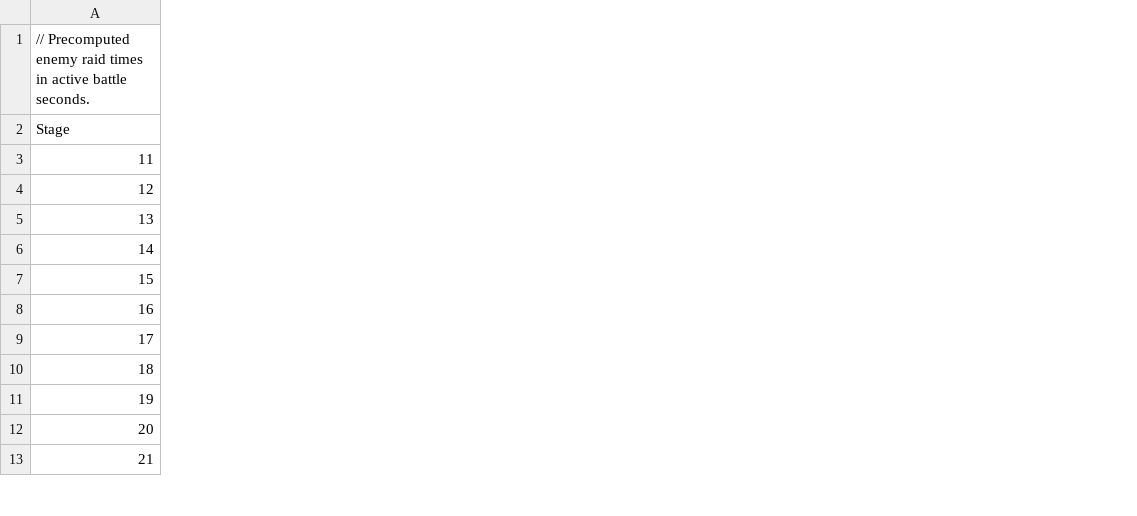
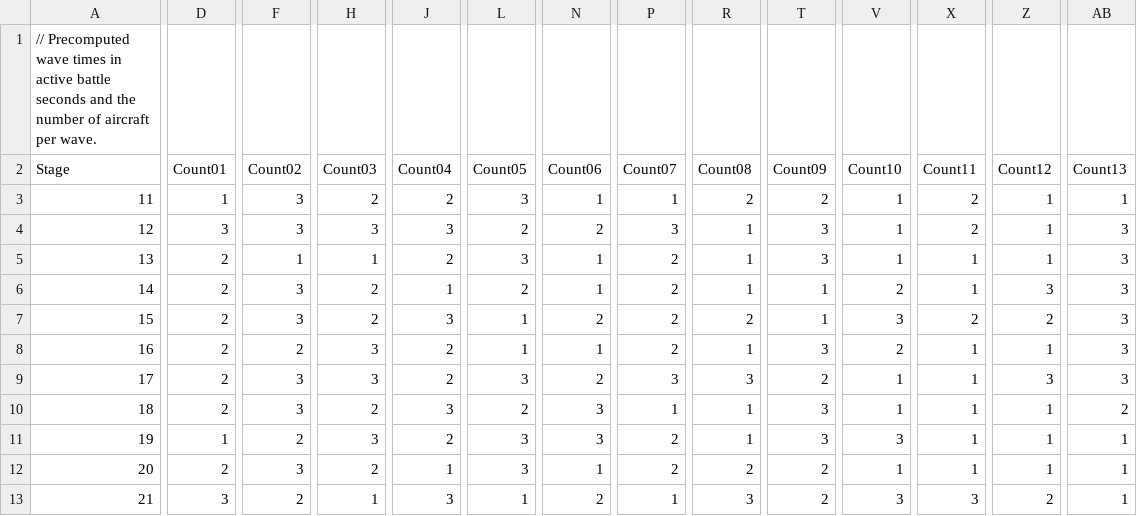
Before and after one commit to gelb2/MachDefense, a TSV file: Resources/Tables/EnemyAirRaidSchedule.tsv, drawn as a sheet; only a part is shown, gaps mark what is left out; the diff covers the shown part only; the diff names each change by its address in the sheet, - before the commit and + after, or states it on an @@ line.

Commit message:
Stagger enemy air raids and raise the per-aircraft damage cap

```diff
--- a/Resources/Tables/EnemyAirRaidSchedule.tsv
+++ b/Resources/Tables/EnemyAirRaidSchedule.tsv
+column D (Count01), rows 3-13: 1 | 3 | 2 | 2 | 2 | 2 | 2 | 2 | 1 | 2 | 3
+column F (Count02), rows 3-13: 3 | 3 | 1 | 3 | 3 | 2 | 3 | 3 | 2 | 3 | 2
+column H (Count03), rows 3-13: 2 | 3 | 1 | 2 | 2 | 3 | 3 | 2 | 3 | 2 | 1
+column J (Count04), rows 3-13: 2 | 3 | 2 | 1 | 3 | 2 | 2 | 3 | 2 | 1 | 3
+column L (Count05), rows 3-13: 3 | 2 | 3 | 2 | 1 | 1 | 3 | 2 | 3 | 3 | 1
+column N (Count06), rows 3-13: 1 | 2 | 1 | 1 | 2 | 1 | 2 | 3 | 3 | 1 | 2
+column P (Count07), rows 3-13: 1 | 3 | 2 | 2 | 2 | 2 | 3 | 1 | 2 | 2 | 1
+column R (Count08), rows 3-13: 2 | 1 | 1 | 1 | 2 | 1 | 3 | 1 | 1 | 2 | 3
+column T (Count09), rows 3-13: 2 | 3 | 3 | 1 | 1 | 3 | 2 | 3 | 3 | 2 | 2
+column V (Count10), rows 3-13: 1 | 1 | 1 | 2 | 3 | 2 | 1 | 1 | 3 | 1 | 3
+column X (Count11), rows 3-13: 2 | 2 | 1 | 1 | 2 | 1 | 1 | 1 | 1 | 1 | 3
+column Z (Count12), rows 3-13: 1 | 1 | 1 | 3 | 2 | 1 | 3 | 1 | 1 | 1 | 2
+column AB (Count13), rows 3-13: 1 | 3 | 3 | 3 | 3 | 3 | 3 | 2 | 1 | 1 | 1
-A1 (Stage): // Precomputed enemy raid times in active battle seconds.
+A1 (Stage): // Precomputed wave times in active battle seconds and the number of aircraft per wave.
```
Also changed, not shown: 19 added columns elsewhere in this file, 12 other files.
